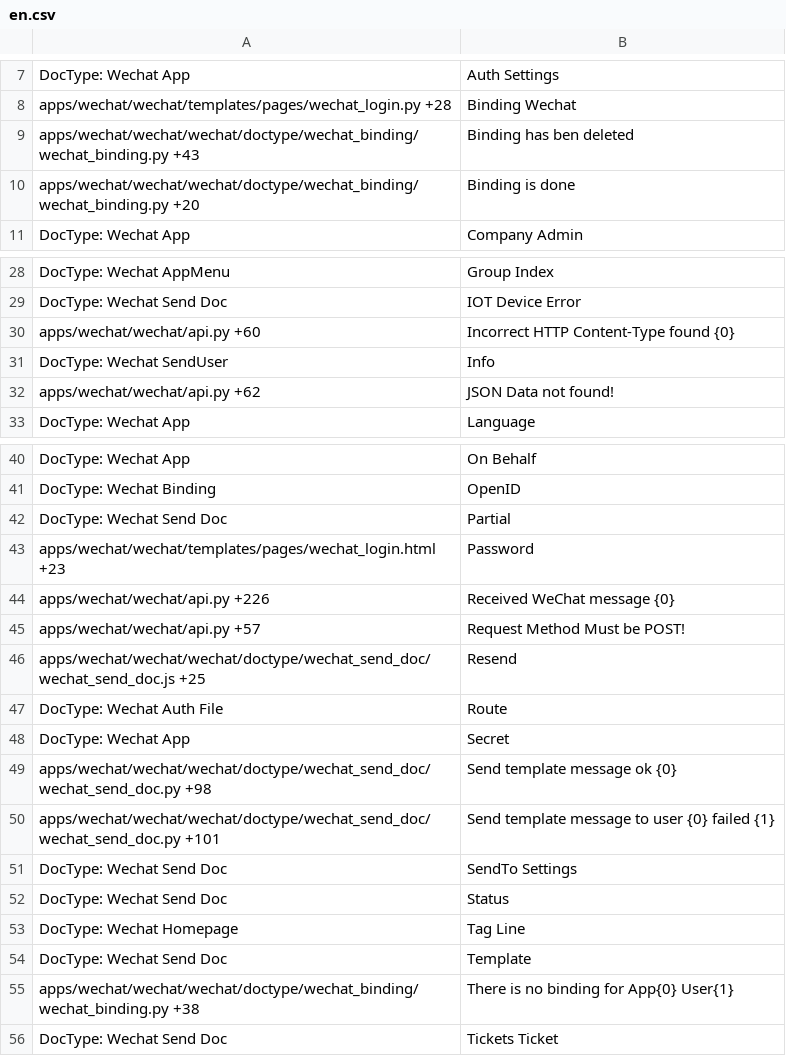
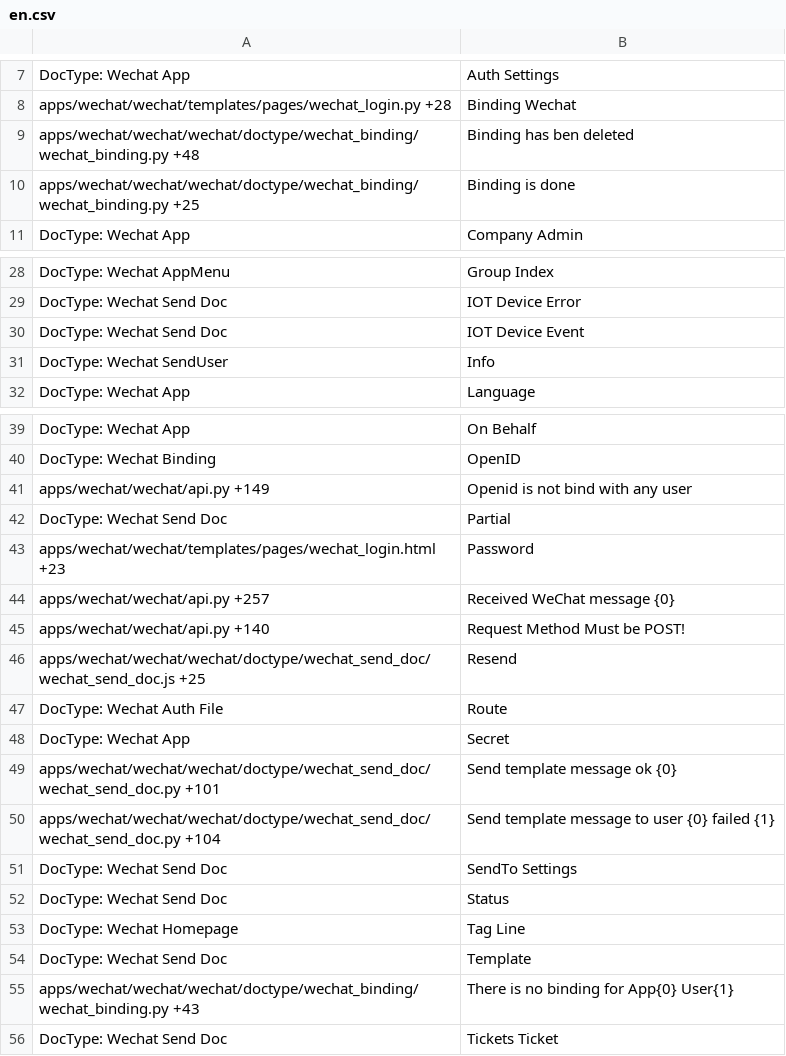
Before and after one commit to srdgame/frappe_wechat, a CSV file: wechat/translations/en.csv, drawn as a sheet; only a part is shown, gaps mark what is left out; the diff covers the shown part only.

```diff
--- a/wechat/translations/en.csv
+++ b/wechat/translations/en.csv
@@ -8,4 +8,4 @@ DocType: Wechat App,Auth Settings,
 apps/wechat/wechat/templates/pages/wechat_login.py +28,Binding Wechat,
-apps/wechat/wechat/wechat/doctype/wechat_binding/wechat_binding.py +43,Binding has ben deleted,
-apps/wechat/wechat/wechat/doctype/wechat_binding/wechat_binding.py +20,Binding is done,
+apps/wechat/wechat/wechat/doctype/wechat_binding/wechat_binding.py +48,Binding has ben deleted,
+apps/wechat/wechat/wechat/doctype/wechat_binding/wechat_binding.py +25,Binding is done,
 DocType: Wechat App,Company Admin,
@@ -29,5 +29,4 @@ DocType: Wechat AppMenu,Group Index,
 DocType: Wechat Send Doc,IOT Device Error,
-apps/wechat/wechat/api.py +60,Incorrect HTTP Content-Type found {0},
+DocType: Wechat Send Doc,IOT Device Event,
 DocType: Wechat SendUser,Info,
-apps/wechat/wechat/api.py +62,JSON Data not found!,
 DocType: Wechat App,Language,
@@ -41,6 +40,7 @@ DocType: Wechat App,On Behalf,
 DocType: Wechat Binding,OpenID,
+apps/wechat/wechat/api.py +149,Openid is not bind with any user,
 DocType: Wechat Send Doc,Partial,
 apps/wechat/wechat/templates/pages/wechat_login.html +23,Password,
-apps/wechat/wechat/api.py +226,Received WeChat message {0},
-apps/wechat/wechat/api.py +57,Request Method Must be POST!,
+apps/wechat/wechat/api.py +257,Received WeChat message {0},
+apps/wechat/wechat/api.py +140,Request Method Must be POST!,
 apps/wechat/wechat/wechat/doctype/wechat_send_doc/wechat_send_doc.js +25,Resend,
@@ -48,4 +48,4 @@ DocType: Wechat Auth File,Route,
 DocType: Wechat App,Secret,
-apps/wechat/wechat/wechat/doctype/wechat_send_doc/wechat_send_doc.py +98,Send template message ok {0},
-apps/wechat/wechat/wechat/doctype/wechat_send_doc/wechat_send_doc.py +101,Send template message to user {0} failed {1},
+apps/wechat/wechat/wechat/doctype/wechat_send_doc/wechat_send_doc.py +101,Send template message ok {0},
+apps/wechat/wechat/wechat/doctype/wechat_send_doc/wechat_send_doc.py +104,Send template message to user {0} failed {1},
 DocType: Wechat Send Doc,SendTo Settings,
@@ -54,3 +54,3 @@ DocType: Wechat Homepage,Tag Line,
 DocType: Wechat Send Doc,Template,
-apps/wechat/wechat/wechat/doctype/wechat_binding/wechat_binding.py +38,There is no binding for App{0} User{1},
+apps/wechat/wechat/wechat/doctype/wechat_binding/wechat_binding.py +43,There is no binding for App{0} User{1},
 DocType: Wechat Send Doc,Tickets Ticket,
```
Also changed, not shown: 15 added rows and 5 edited cells elsewhere in this file, wechat/translations/zh.csv.
